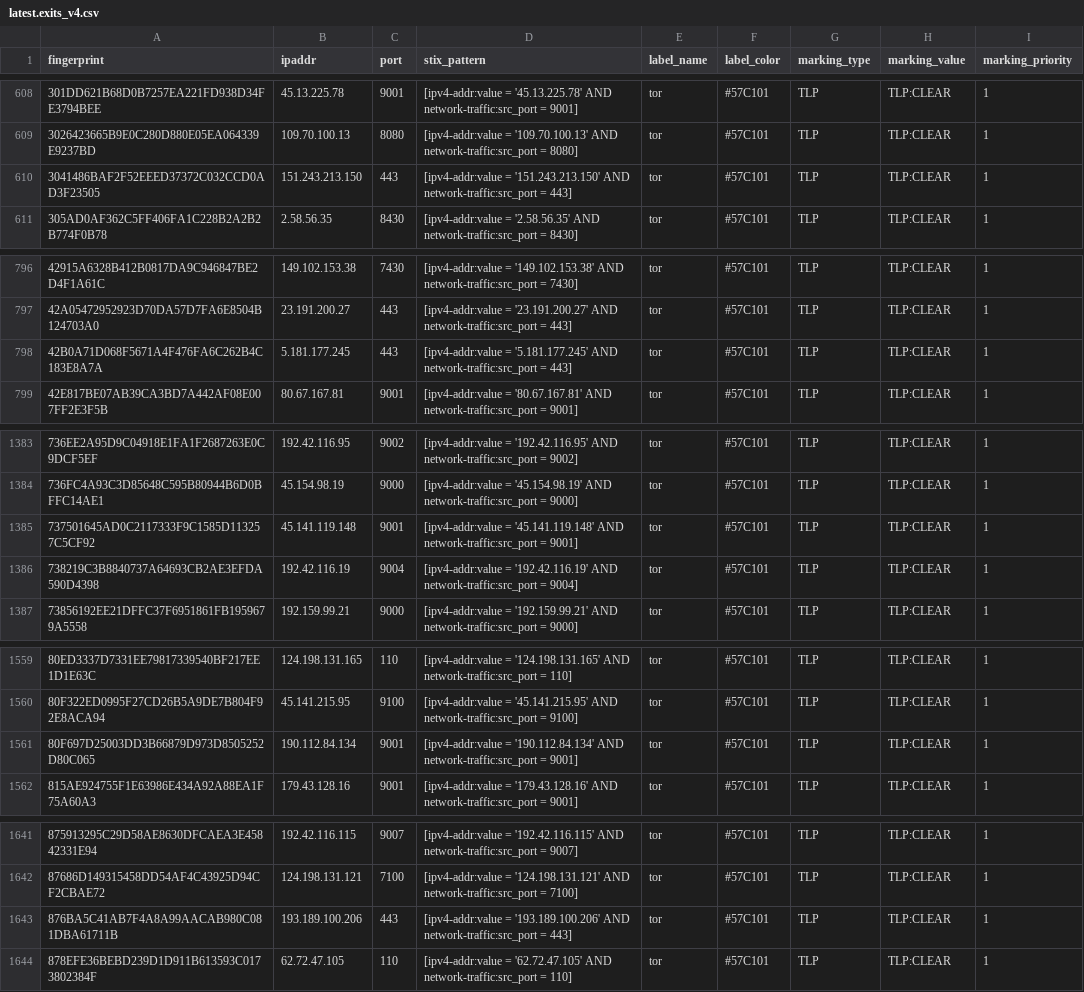
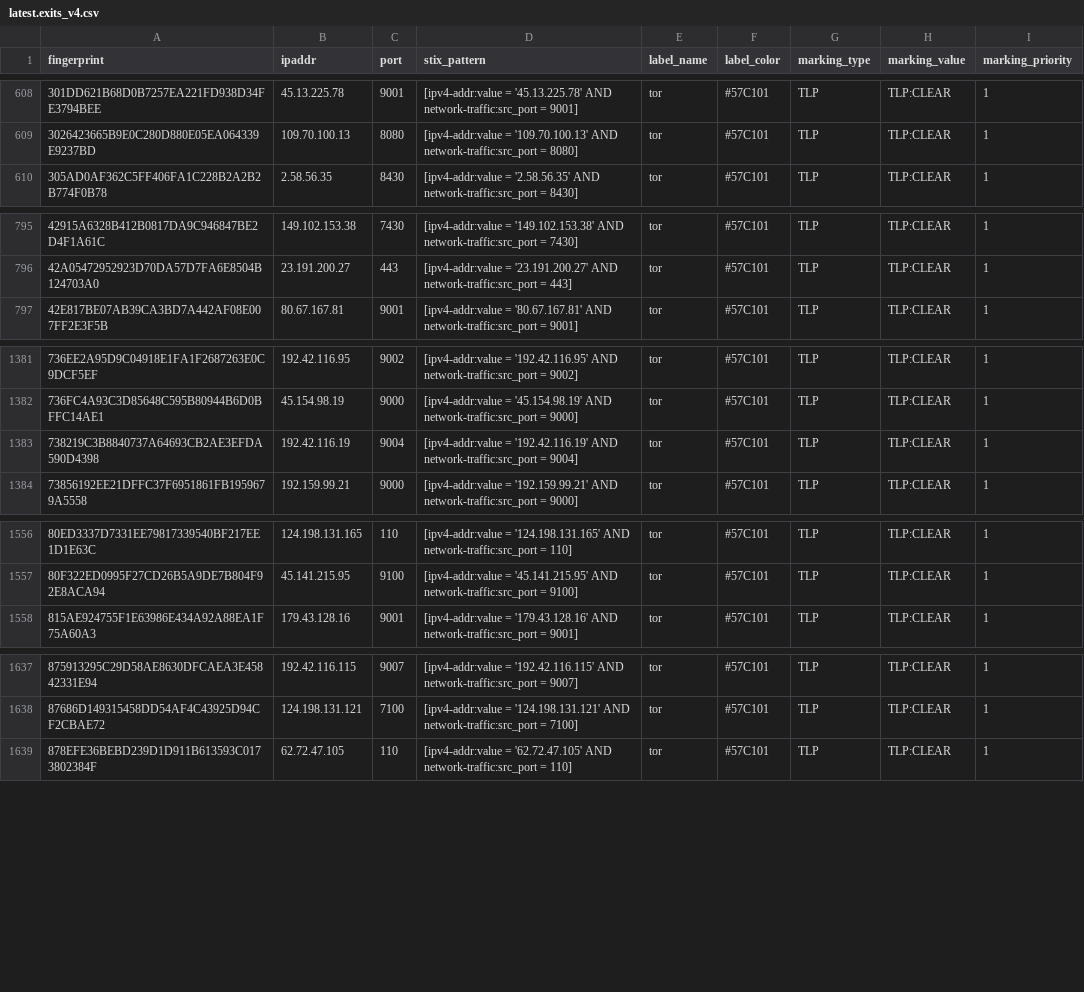
Before and after one commit to DreadFog/tor_csv_feed_opencti, a CSV file: latest.exits_v4.csv, drawn as a sheet; only a part is shown, gaps mark what is left out; removed rows and columns are numbered as before the commit, all else as after; the diff covers the shown part only; the diff names each change by its address in the sheet, - before the commit and + after, or states it on an @@ line.

```diff
--- a/latest.exits_v4.csv
+++ b/latest.exits_v4.csv
-row 610: 3041486BAF2F52EEED37372C032CCD0AD3F23505 | 151.243.213.150 | 443 | [ipv4-addr:value = '151.243.213.150' AND network-traffic:src_port = 443] | tor | #57C101 | TLP | TLP:CLEAR | 1
-row 798: 42B0A71D068F5671A4F476FA6C262B4C183E8A7A | 5.181.177.245 | 443 | [ipv4-addr:value = '5.181.177.245' AND network-traffic:src_port = 443] | tor | #57C101 | TLP | TLP:CLEAR | 1
-row 1385: 737501645AD0C2117333F9C1585D113257C5CF92 | 45.141.119.148 | 9001 | [ipv4-addr:value = '45.141.119.148' AND network-traffic:src_port = 9001] | tor | #57C101 | TLP | TLP:CLEAR | 1
-row 1561: 80F697D25003DD3B66879D973D8505252D80C065 | 190.112.84.134 | 9001 | [ipv4-addr:value = '190.112.84.134' AND network-traffic:src_port = 9001] | tor | #57C101 | TLP | TLP:CLEAR | 1
-row 1643: 876BA5C41AB7F4A8A99AACAB980C081DBA61711B | 193.189.100.206 | 443 | [ipv4-addr:value = '193.189.100.206' AND network-traffic:src_port = 443] | tor | #57C101 | TLP | TLP:CLEAR | 1
```
Also changed, not shown: 1 added row, 3 removed rows and 6 edited cells elsewhere in this file, latest.all_v6.csv, latest.exits_v6.csv, 3 other files.
